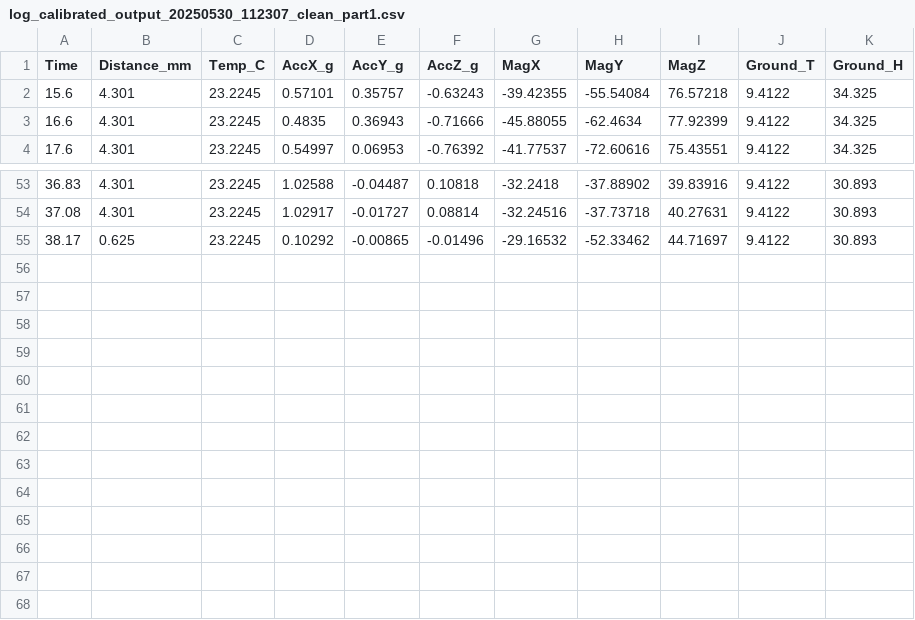
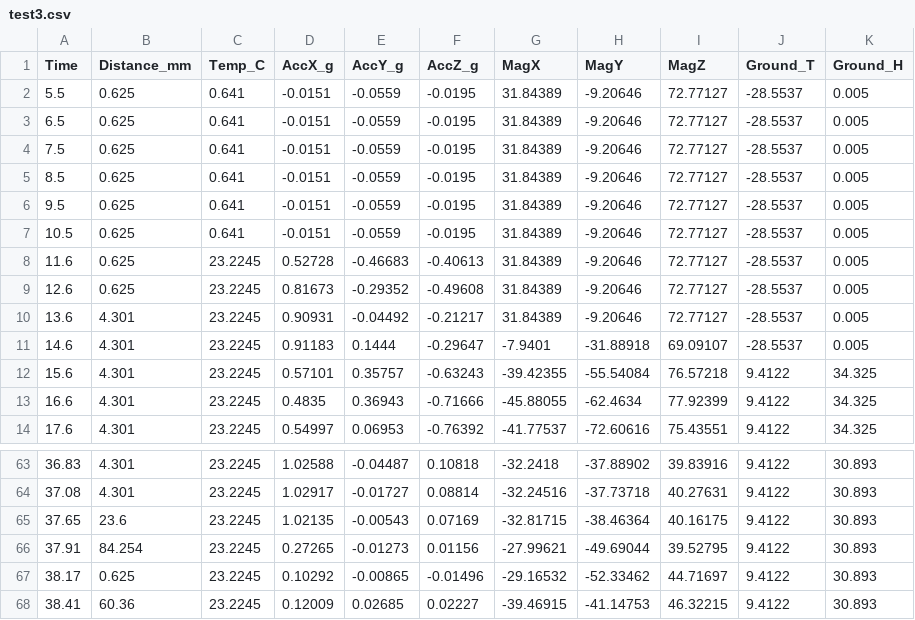
Before and after one commit to CaptainNikon/LENA, a CSV file: measurements/test3.csv (was measurements/log_calibrated_output_20250530_112307_clean_part1.csv), drawn as a sheet; only a part is shown, gaps mark what is left out.

```diff
--- a/measurements/log_calibrated_output_20250530_112307_clean_part1.csv
+++ b/measurements/test3.csv
@@ -1,2 +1,12 @@
 Time	Distance_mm	Temp_C	AccX_g	AccY_g	AccZ_g	MagX	MagY	MagZ	Ground_T	Ground_H
+5.5	0.625	0.641	-0.0151	-0.0559	-0.0195	31.84389	-9.20646	72.77127	-28.5537	0.005
+6.5	0.625	0.641	-0.0151	-0.0559	-0.0195	31.84389	-9.20646	72.77127	-28.5537	0.005
+7.5	0.625	0.641	-0.0151	-0.0559	-0.0195	31.84389	-9.20646	72.77127	-28.5537	0.005
+8.5	0.625	0.641	-0.0151	-0.0559	-0.0195	31.84389	-9.20646	72.77127	-28.5537	0.005
+9.5	0.625	0.641	-0.0151	-0.0559	-0.0195	31.84389	-9.20646	72.77127	-28.5537	0.005
+10.5	0.625	0.641	-0.0151	-0.0559	-0.0195	31.84389	-9.20646	72.77127	-28.5537	0.005
+11.6	0.625	23.2245	0.52728	-0.46683	-0.40613	31.84389	-9.20646	72.77127	-28.5537	0.005
+12.6	0.625	23.2245	0.81673	-0.29352	-0.49608	31.84389	-9.20646	72.77127	-28.5537	0.005
+13.6	4.301	23.2245	0.90931	-0.04492	-0.21217	31.84389	-9.20646	72.77127	-28.5537	0.005
+14.6	4.301	23.2245	0.91183	0.1444	-0.29647	-7.9401	-31.88918	69.09107	-28.5537	0.005
 15.6	4.301	23.2245	0.57101	0.35757	-0.63243	-39.42355	-55.54084	76.57218	9.4122	34.325
@@ -54,2 +64,5 @@ Time	Distance_mm	Temp_C	AccX_g	AccY_g	AccZ_g	MagX	MagY	MagZ	Ground_T	Ground_H
 37.08	4.301	23.2245	1.02917	-0.01727	0.08814	-32.24516	-37.73718	40.27631	9.4122	30.893
+37.65	23.6	23.2245	1.02135	-0.00543	0.07169	-32.81715	-38.46364	40.16175	9.4122	30.893
+37.91	84.254	23.2245	0.27265	-0.01273	0.01156	-27.99621	-49.69044	39.52795	9.4122	30.893
 38.17	0.625	23.2245	0.10292	-0.00865	-0.01496	-29.16532	-52.33462	44.71697	9.4122	30.893
+38.41	60.36	23.2245	0.12009	0.02685	0.02227	-39.46915	-41.14753	46.32215	9.4122	30.893
```
Also changed, not shown: measurements/log_calibrated_output_20250530_111505_cleaned.csv, measurements/test4.csv, 7 other files.
